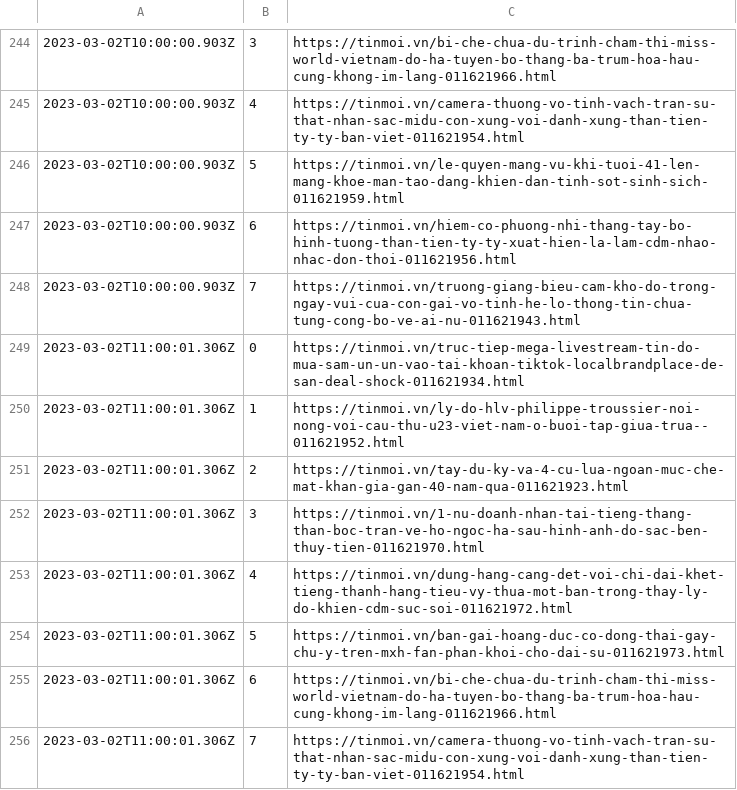
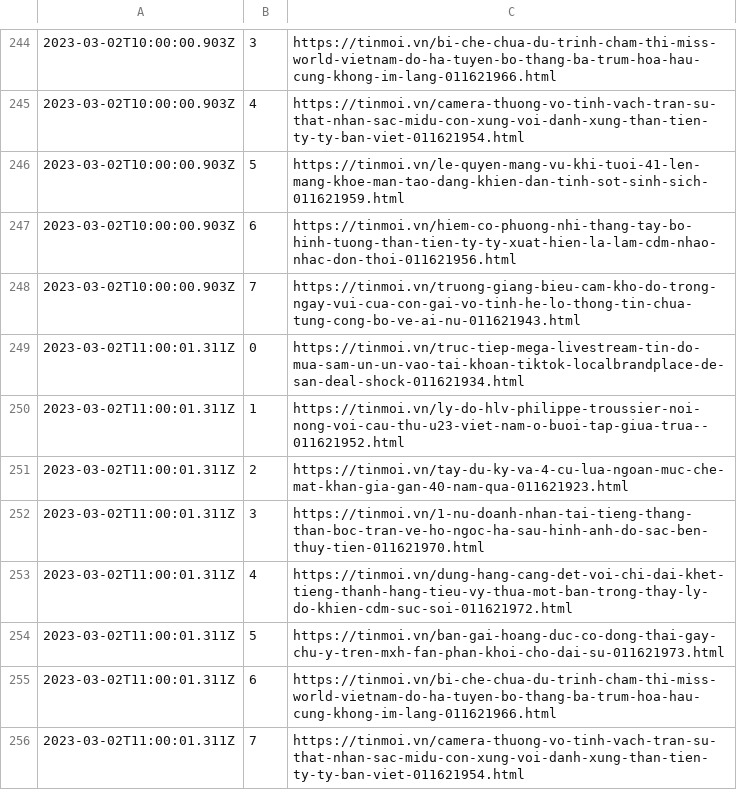
Before and after one commit to Actable-AI/public-datasets, a CSV file: tinmoi.csv, drawn as a sheet; only a part is shown, gaps mark what is left out.

Commit message:
Add new logs

```diff
--- a/tinmoi.csv
+++ b/tinmoi.csv
@@ -248,9 +248,9 @@
 2023-03-02T10:00:00.903Z,7,https://tinmoi.vn/truong-giang-bieu-cam-kho-do-trong-ngay-vui-cua-con-gai-vo-tinh-he-lo-thong-tin-chua-tung-cong-bo-ve-ai-nu-011621943.html
-2023-03-02T11:00:01.306Z,0,https://tinmoi.vn/truc-tiep-mega-livestream-tin-do-mua-sam-un-un-vao-tai-khoan-tiktok-localbrandplace-de-san-deal-shock-011621934.html
-2023-03-02T11:00:01.306Z,1,https://tinmoi.vn/ly-do-hlv-philippe-troussier-noi-nong-voi-cau-thu-u23-viet-nam-o-buoi-tap-giua-trua--011621952.html
-2023-03-02T11:00:01.306Z,2,https://tinmoi.vn/tay-du-ky-va-4-cu-lua-ngoan-muc-che-mat-khan-gia-gan-40-nam-qua-011621923.html
-2023-03-02T11:00:01.306Z,3,https://tinmoi.vn/1-nu-doanh-nhan-tai-tieng-thang-than-boc-tran-ve-ho-ngoc-ha-sau-hinh-anh-do-sac-ben-thuy-tien-011621970.html
-2023-03-02T11:00:01.306Z,4,https://tinmoi.vn/dung-hang-cang-det-voi-chi-dai-khet-tieng-thanh-hang-tieu-vy-thua-mot-ban-trong-thay-ly-do-khien-cdm-suc-soi-011621972.html
-2023-03-02T11:00:01.306Z,5,https://tinmoi.vn/ban-gai-hoang-duc-co-dong-thai-gay-chu-y-tren-mxh-fan-phan-khoi-cho-dai-su-011621973.html
-2023-03-02T11:00:01.306Z,6,https://tinmoi.vn/bi-che-chua-du-trinh-cham-thi-miss-world-vietnam-do-ha-tuyen-bo-thang-ba-trum-hoa-hau-cung-khong-im-lang-011621966.html
-2023-03-02T11:00:01.306Z,7,https://tinmoi.vn/camera-thuong-vo-tinh-vach-tran-su-that-nhan-sac-midu-con-xung-voi-danh-xung-than-tien-ty-ty-ban-viet-011621954.html
+2023-03-02T11:00:01.311Z,0,https://tinmoi.vn/truc-tiep-mega-livestream-tin-do-mua-sam-un-un-vao-tai-khoan-tiktok-localbrandplace-de-san-deal-shock-011621934.html
+2023-03-02T11:00:01.311Z,1,https://tinmoi.vn/ly-do-hlv-philippe-troussier-noi-nong-voi-cau-thu-u23-viet-nam-o-buoi-tap-giua-trua--011621952.html
+2023-03-02T11:00:01.311Z,2,https://tinmoi.vn/tay-du-ky-va-4-cu-lua-ngoan-muc-che-mat-khan-gia-gan-40-nam-qua-011621923.html
+2023-03-02T11:00:01.311Z,3,https://tinmoi.vn/1-nu-doanh-nhan-tai-tieng-thang-than-boc-tran-ve-ho-ngoc-ha-sau-hinh-anh-do-sac-ben-thuy-tien-011621970.html
+2023-03-02T11:00:01.311Z,4,https://tinmoi.vn/dung-hang-cang-det-voi-chi-dai-khet-tieng-thanh-hang-tieu-vy-thua-mot-ban-trong-thay-ly-do-khien-cdm-suc-soi-011621972.html
+2023-03-02T11:00:01.311Z,5,https://tinmoi.vn/ban-gai-hoang-duc-co-dong-thai-gay-chu-y-tren-mxh-fan-phan-khoi-cho-dai-su-011621973.html
+2023-03-02T11:00:01.311Z,6,https://tinmoi.vn/bi-che-chua-du-trinh-cham-thi-miss-world-vietnam-do-ha-tuyen-bo-thang-ba-trum-hoa-hau-cung-khong-im-lang-011621966.html
+2023-03-02T11:00:01.311Z,7,https://tinmoi.vn/camera-thuong-vo-tinh-vach-tran-su-that-nhan-sac-midu-con-xung-voi-danh-xung-than-tien-ty-ty-ban-viet-011621954.html
```
